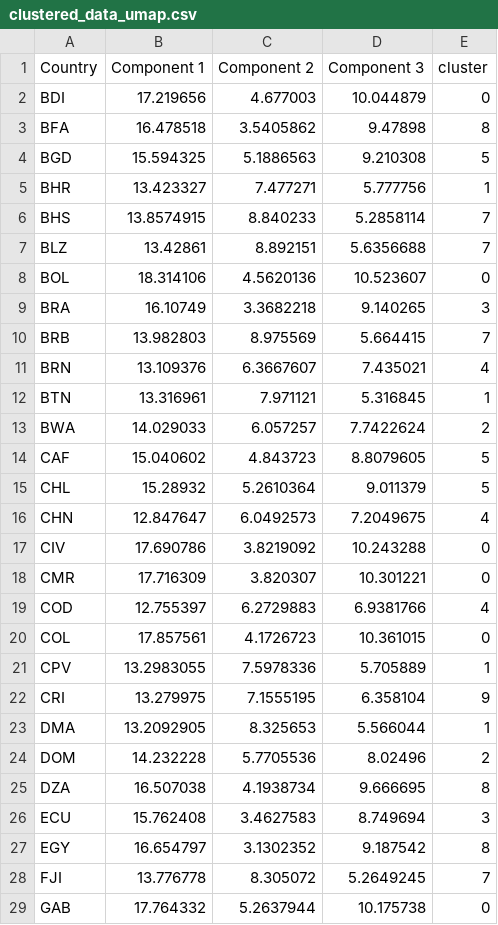
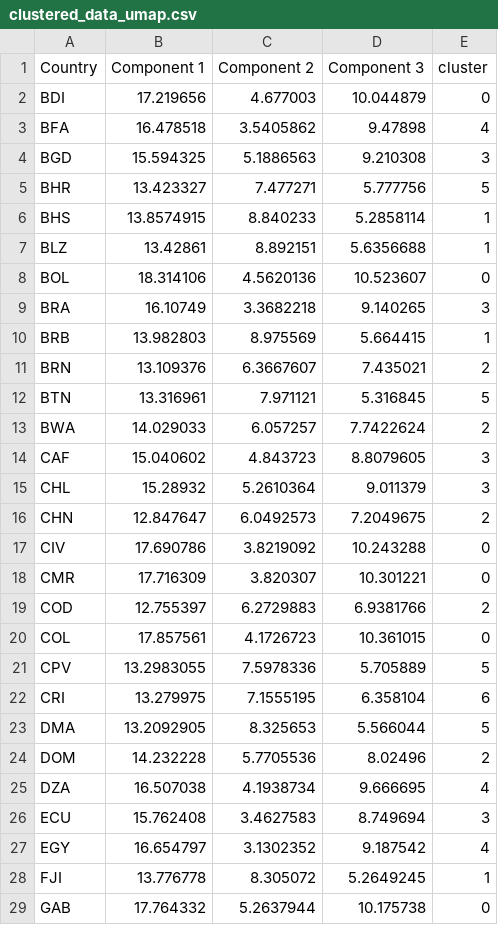
Before and after one commit to Hossein-John/Clustering-Economic-Drivers, a CSV file: Country Clustering/clustered_data_umap.csv, drawn as a sheet; only a part is shown; the diff covers the shown part only.

```diff
--- a/Country Clustering/clustered_data_umap.csv
+++ b/Country Clustering/clustered_data_umap.csv
@@ -2,28 +2,28 @@ Country,Component 1,Component 2,Component 3,cluster
 BDI,17.219656,4.677003,10.044879,0
-BFA,16.478518,3.5405862,9.47898,8
-BGD,15.594325,5.1886563,9.210308,5
-BHR,13.423327,7.477271,5.777756,1
-BHS,13.8574915,8.840233,5.2858114,7
-BLZ,13.42861,8.892151,5.6356688,7
+BFA,16.478518,3.5405862,9.47898,4
+BGD,15.594325,5.1886563,9.210308,3
+BHR,13.423327,7.477271,5.777756,5
+BHS,13.8574915,8.840233,5.2858114,1
+BLZ,13.42861,8.892151,5.6356688,1
 BOL,18.314106,4.5620136,10.523607,0
 BRA,16.10749,3.3682218,9.140265,3
-BRB,13.982803,8.975569,5.664415,7
-BRN,13.109376,6.3667607,7.435021,4
-BTN,13.316961,7.971121,5.316845,1
+BRB,13.982803,8.975569,5.664415,1
+BRN,13.109376,6.3667607,7.435021,2
+BTN,13.316961,7.971121,5.316845,5
 BWA,14.029033,6.057257,7.7422624,2
-CAF,15.040602,4.843723,8.8079605,5
-CHL,15.28932,5.2610364,9.011379,5
-CHN,12.847647,6.0492573,7.2049675,4
+CAF,15.040602,4.843723,8.8079605,3
+CHL,15.28932,5.2610364,9.011379,3
+CHN,12.847647,6.0492573,7.2049675,2
 CIV,17.690786,3.8219092,10.243288,0
 CMR,17.716309,3.820307,10.301221,0
-COD,12.755397,6.2729883,6.9381766,4
+COD,12.755397,6.2729883,6.9381766,2
 COL,17.857561,4.1726723,10.361015,0
-CPV,13.2983055,7.5978336,5.705889,1
-CRI,13.279975,7.1555195,6.358104,9
-DMA,13.2092905,8.325653,5.566044,1
+CPV,13.2983055,7.5978336,5.705889,5
+CRI,13.279975,7.1555195,6.358104,6
+DMA,13.2092905,8.325653,5.566044,5
 DOM,14.232228,5.7705536,8.02496,2
-DZA,16.507038,4.1938734,9.666695,8
+DZA,16.507038,4.1938734,9.666695,4
 ECU,15.762408,3.4627583,8.749694,3
-EGY,16.654797,3.1302352,9.187542,8
-FJI,13.776778,8.305072,5.2649245,7
+EGY,16.654797,3.1302352,9.187542,4
+FJI,13.776778,8.305072,5.2649245,1
 GAB,17.764332,5.2637944,10.175738,0
```
Also changed, not shown: 46 edited cells elsewhere in this file, Country Clustering/clustered_data.csv, Country Clustering/clustered_data_isomap.csv, 6 other files.
